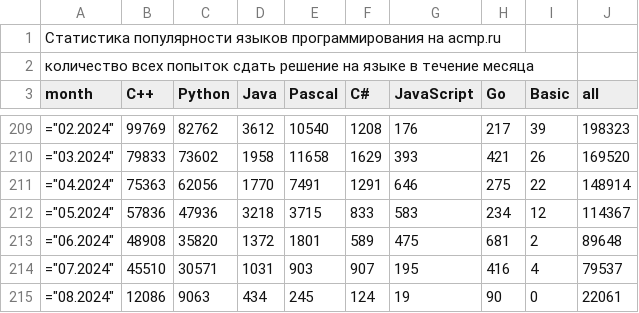
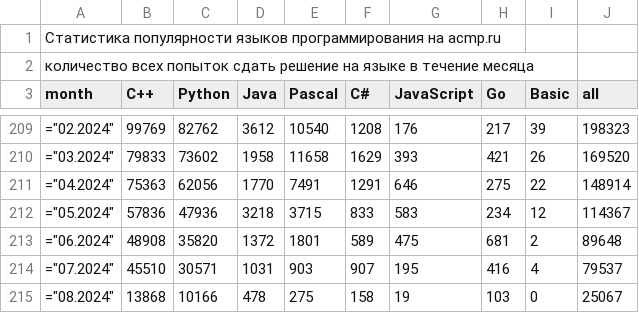
Before and after one commit to BorisMenshikov/acmp-langs-data, a CSV file: all-attempts.csv, drawn as a sheet; only a part is shown, gaps mark what is left out.

```diff
--- a/all-attempts.csv
+++ b/all-attempts.csv
@@ -214,2 +214,2 @@ month;C++;Python;Java;Pascal;C#;JavaScript;Go;Basic;all
 ="07.2024";45510;30571;1031;903;907;195;416;4;79537
-="08.2024";12086;9063;434;245;124;19;90;0;22061
+="08.2024";13868;10166;478;275;158;19;103;0;25067
```
Also changed, not shown: accepted-attempts.csv, accepted-unique-users.csv, 15 other files.
